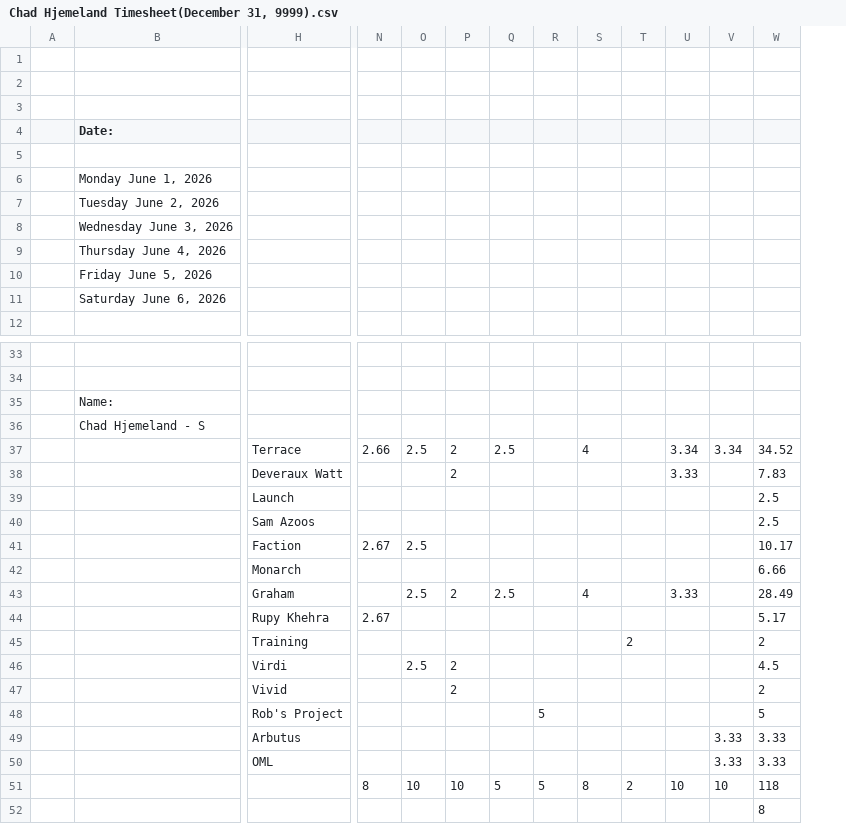
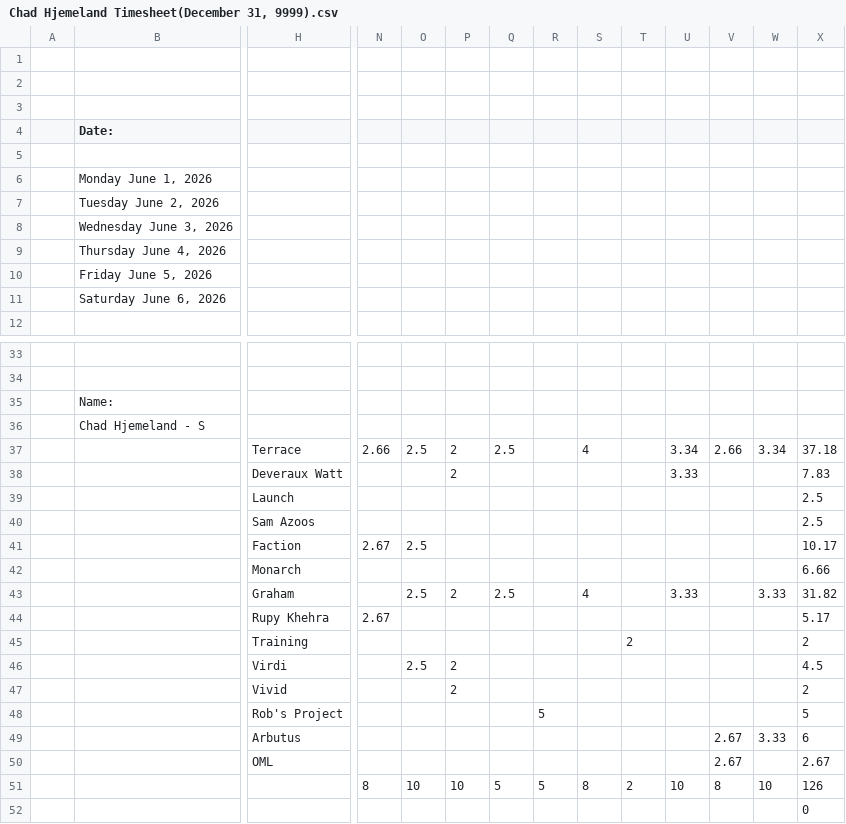
Before and after one commit to lyndon-weber-LLC/headcount-dashboard, a CSV file: data/live/Chad Hjemeland Timesheet(December 31, 9999).csv, drawn as a sheet; only a part is shown, gaps mark what is left out; removed rows and columns are numbered as before the commit, all else as after; rows hold the shown columns only; the diff names each change by its address in the sheet, - before the commit and + after, or states it on an @@ line.

```diff
--- a/data/live/Chad Hjemeland Timesheet(December 31, 9999).csv
+++ b/data/live/Chad Hjemeland Timesheet(December 31, 9999).csv
+column V, rows 37-49: 2.66 |  |  |  |  |  |  |  |  |  |  |  | 2.67; row 51: 8
-X37: 34.52
+X37: 37.18
-W43: (empty)
+W43: 3.33
-X43: 28.49
+X43: 31.82
-X49: 3.33
+X49: 6
-row 50:  |  | OML |  |  |  |  |  |  |  |  | 3.33 | 3.33
+row 50:  |  | OML |  |  |  |  |  |  |  |  | 2.67 |  | 2.67
-X51: 118
+X51: 126
-X52: 8
+X52: 0
```
Also changed, not shown: data/live/Alex Weber - Subs Timesheet(December 31, 9999).csv, 1 other file.
